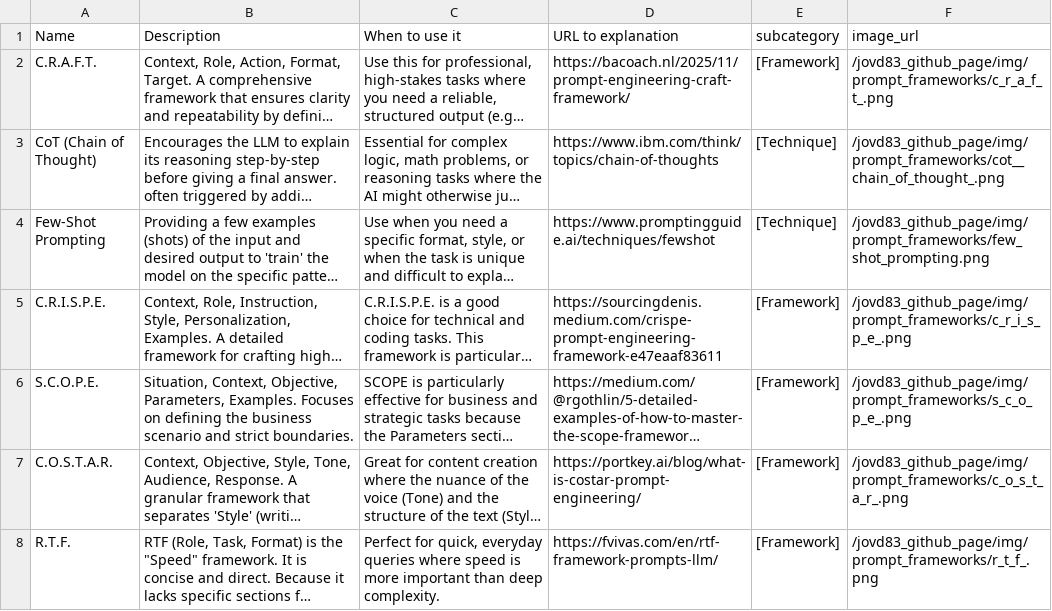
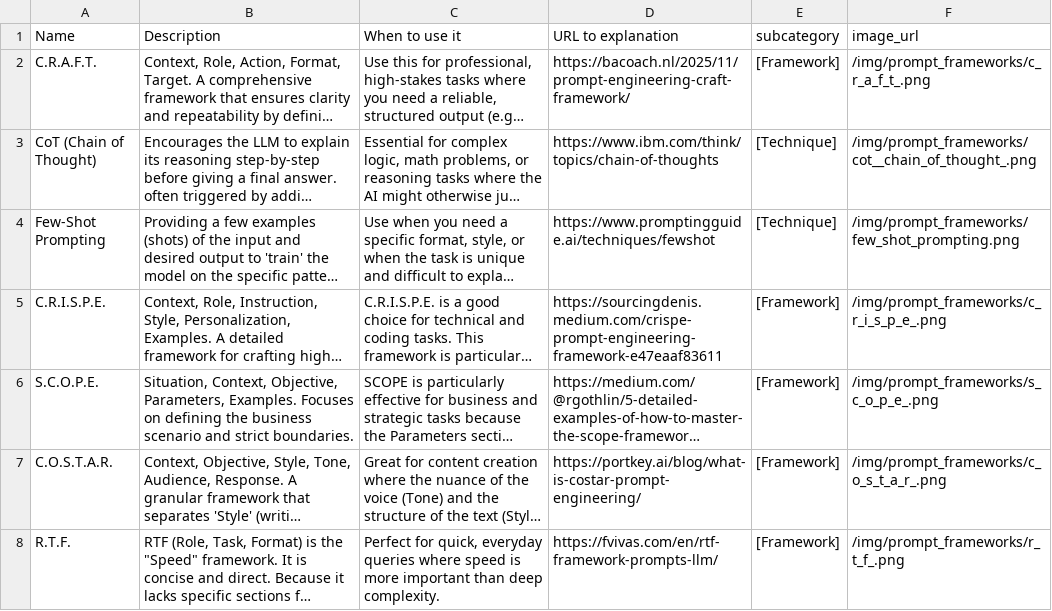
Before and after one commit to jovd83/jovd83.github.io, a CSV file: public/data/prompt_frameworks.csv, drawn as a sheet; long unchanged cells end in …; the diff names each change by its address in the sheet, - before the commit and + after, or states it on an @@ line.

```diff
--- a/public/data/prompt_frameworks.csv
+++ b/public/data/prompt_frameworks.csv
-F2 (image_url): /jovd83_github_page/img/prompt_frameworks/c_r_a_f_t_.png
+F2 (image_url): /img/prompt_frameworks/c_r_a_f_t_.png
-F3 (image_url): /jovd83_github_page/img/prompt_frameworks/cot__chain_of_thought_.png
+F3 (image_url): /img/prompt_frameworks/cot__chain_of_thought_.png
-F4 (image_url): /jovd83_github_page/img/prompt_frameworks/few_shot_prompting.png
+F4 (image_url): /img/prompt_frameworks/few_shot_prompting.png
-F5 (image_url): /jovd83_github_page/img/prompt_frameworks/c_r_i_s_p_e_.png
+F5 (image_url): /img/prompt_frameworks/c_r_i_s_p_e_.png
-F6 (image_url): /jovd83_github_page/img/prompt_frameworks/s_c_o_p_e_.png
+F6 (image_url): /img/prompt_frameworks/s_c_o_p_e_.png
-F7 (image_url): /jovd83_github_page/img/prompt_frameworks/c_o_s_t_a_r_.png
+F7 (image_url): /img/prompt_frameworks/c_o_s_t_a_r_.png
-F8 (image_url): /jovd83_github_page/img/prompt_frameworks/r_t_f_.png
+F8 (image_url): /img/prompt_frameworks/r_t_f_.png
```
Also changed, not shown: public/data/benchmarks.csv, 1 other file.
